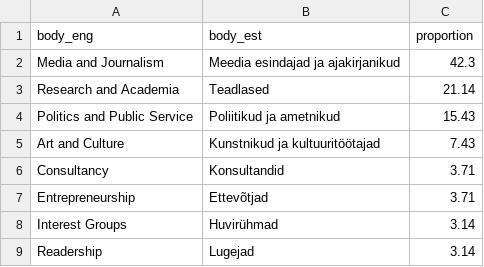
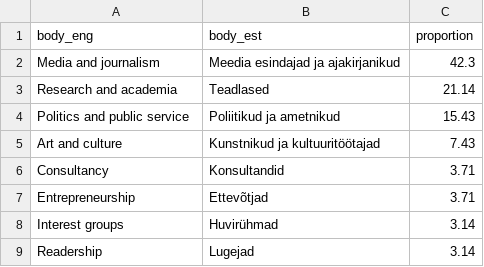
Before and after one commit to Demokraatialabor/EIA_2019, a CSV file: data/12_fig3_data.csv, drawn as a sheet.

```diff
--- a/data/12_fig3_data.csv
+++ b/data/12_fig3_data.csv
@@ -1,9 +1,9 @@
 body_eng,body_est,proportion
-Media and Journalism,Meedia esindajad ja ajakirjanikud,42.3
-Research and Academia,Teadlased,21.14
-Politics and Public Service,Poliitikud ja ametnikud,15.43
-Art and Culture,Kunstnikud ja kultuuritöötajad,7.43
+Media and journalism,Meedia esindajad ja ajakirjanikud,42.3
+Research and academia,Teadlased,21.14
+Politics and public service,Poliitikud ja ametnikud,15.43
+Art and culture,Kunstnikud ja kultuuritöötajad,7.43
 Consultancy,Konsultandid,3.71
 Entrepreneurship,Ettevõtjad,3.71
-Interest Groups,Huvirühmad,3.14
+Interest groups,Huvirühmad,3.14
 Readership,Lugejad,3.14
```
Also changed, not shown: data/14_fig2_data.csv, data/14_fig4_data1.csv, 48 other files.
